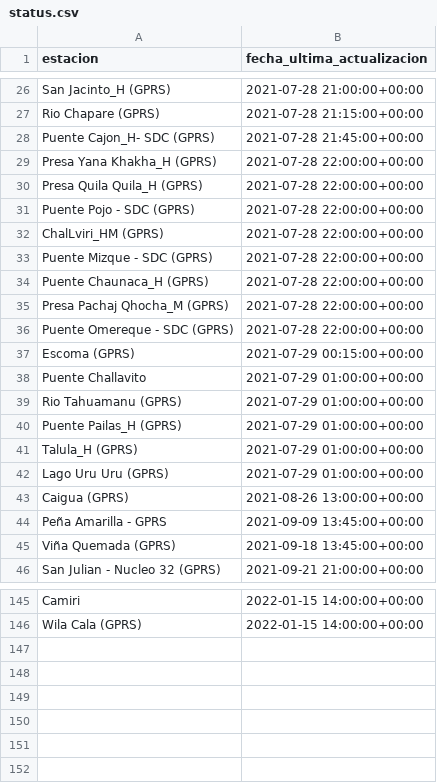
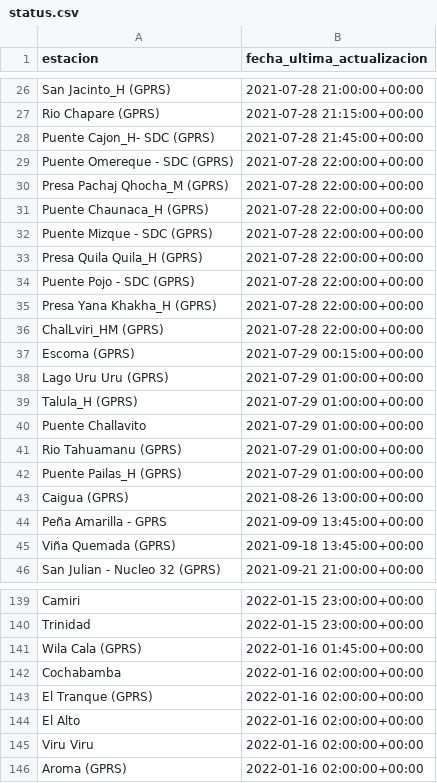
Before and after one commit to pr0nstar/meteorologia-bolivia, a CSV file: status.csv, drawn as a sheet; only a part is shown, gaps mark what is left out; addresses are those after the commit; the diff covers the shown part only; the diff names each change by its address in the sheet, - before the commit and + after, or states it on an @@ line.

```diff
--- a/status.csv
+++ b/status.csv
@@ row 36 moved to row 29: Puente Omereque - SDC (GPRS) @@
@@ row 35 moved to row 30: Presa Pachaj Qhocha_M (GPRS) @@
@@ row 34 moved to row 31: Puente Chaunaca_H (GPRS) @@
@@ row 33 moved to row 32: Puente Mizque - SDC (GPRS) @@
@@ row 29 moved to row 35: Presa Yana Khakha_H (GPRS) @@
@@ row 42 moved to row 38: Lago Uru Uru (GPRS) @@
@@ row 41 moved to row 39: Talula_H (GPRS) @@
-B139 (fecha_ultima_actualizacion): 2022-01-15 14:00:00+00:00
+B139 (fecha_ultima_actualizacion): 2022-01-15 23:00:00+00:00
+row 140: Trinidad | 2022-01-15 23:00:00+00:00
-B141 (fecha_ultima_actualizacion): 2022-01-15 14:00:00+00:00
+B141 (fecha_ultima_actualizacion): 2022-01-16 01:45:00+00:00
+row 142: Cochabamba | 2022-01-16 02:00:00+00:00
+row 143: El Tranque (GPRS) | 2022-01-16 02:00:00+00:00
+row 144: El Alto | 2022-01-16 02:00:00+00:00
+row 145: Viru Viru | 2022-01-16 02:00:00+00:00
+row 146: Aroma (GPRS) | 2022-01-16 02:00:00+00:00
```
Also changed, not shown: 40 added rows, 46 removed rows, 2 moved rows and 1 edited cell elsewhere in this file, 2 other files.
